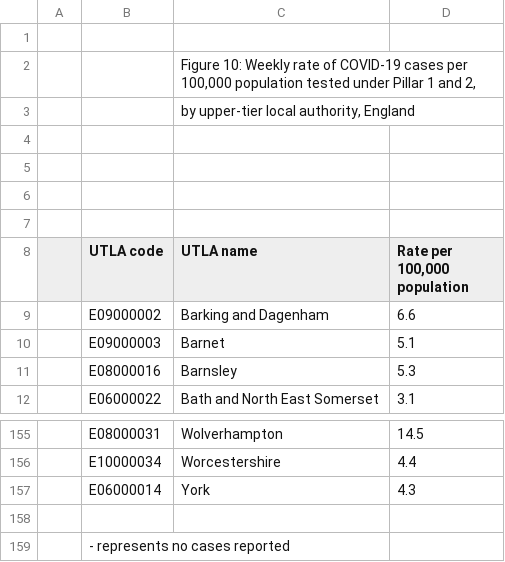
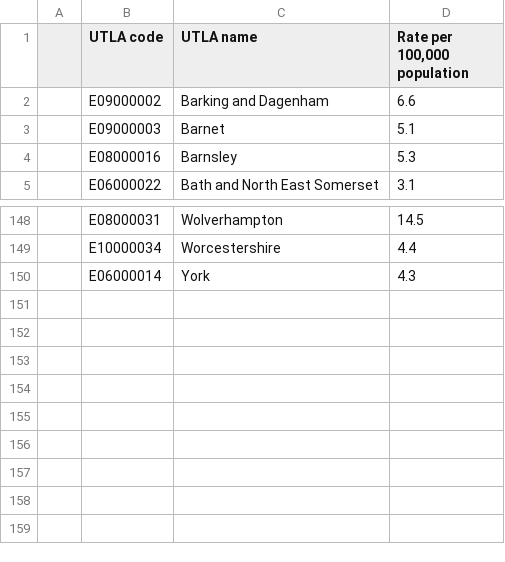
Before and after one commit to insidedctm/cv19-uk-data, a CSV file: data/Week_30_UTLA.csv, drawn as a sheet; only a part is shown, gaps mark what is left out.

Commit message:
remove header and footer lines

```diff
--- a/data/Week_30_UTLA.csv
+++ b/data/Week_30_UTLA.csv
@@ -1,9 +1 @@
-,,,,,,
-,,"Figure 10: Weekly rate of COVID-19 cases per 100,000 population tested under Pillar 1 and 2,
-",,,,
-,,"by upper-tier local authority, England ",,,,
-,,,,,,
-,,,,,,
-,,,,,,
-,,,,,,
 ,UTLA code,UTLA name,"Rate per 100,000 population",,,
@@ -158,3 +150 @@
 ,E06000014,York,4.3,,,
-,,,,,,
-, - represents no cases reported ,,,,,
```
